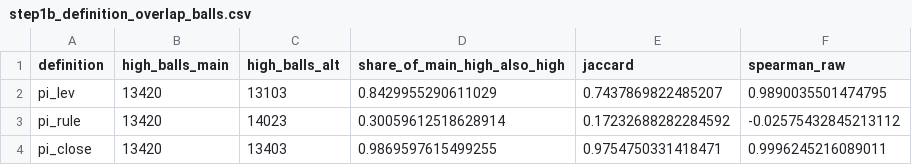
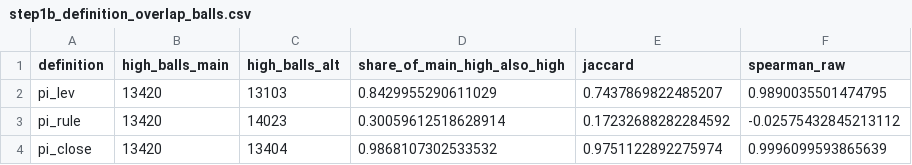
Before and after one commit to dakshsharma08/RR_Expert, a CSV file: outputs/tables/step1b_definition_overlap_balls.csv, drawn as a sheet.

```diff
--- a/outputs/tables/step1b_definition_overlap_balls.csv
+++ b/outputs/tables/step1b_definition_overlap_balls.csv
@@ -3,2 +3,2 @@ pi_lev,13420,13103,0.8429955290611029,0.7437869822485207,0.9890035501474795
 pi_rule,13420,14023,0.30059612518628914,0.17232688282284592,-0.02575432845213112
-pi_close,13420,13403,0.9869597615499255,0.9754750331418471,0.9996245216089011
+pi_close,13420,13404,0.9868107302533532,0.9751122892275974,0.9996099593865639
```
Also changed, not shown: outputs/tables/step4_close_game_comparison.csv, outputs/tables/step4_definition_robustness.csv, 29 other files.
